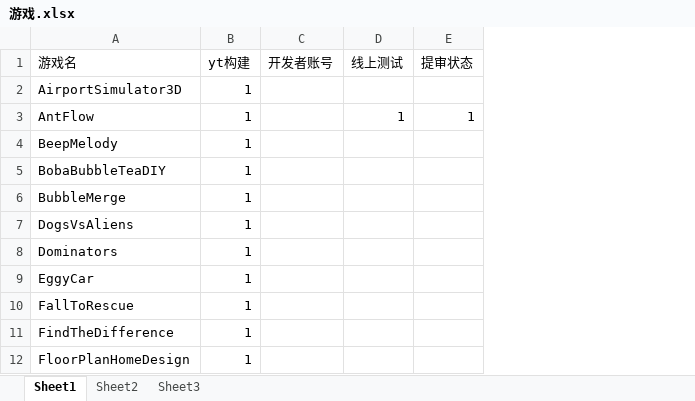
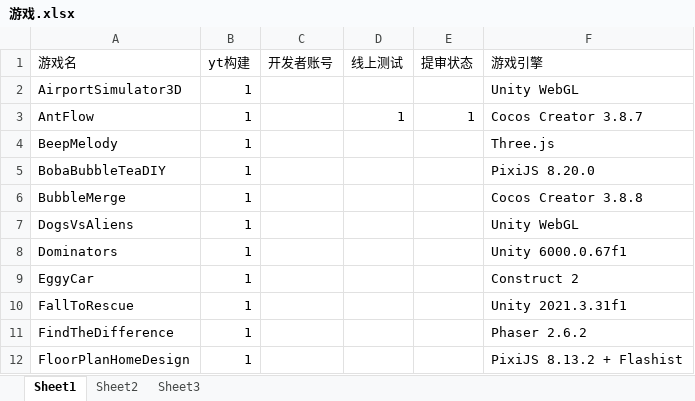
Before and after one commit to ronzong/ytPlayables, an Excel workbook: 游戏.xlsx, sheet Sheet1, drawn as a sheet; only a part is shown; values as stored, in another font and other column widths than the file's, no borders; the diff names each change by its address in the sheet, - before the commit and + after, or states it on an @@ line.

Commit message:
添加引擎

```diff
--- a/游戏.xlsx (sheet Sheet1)
+++ b/游戏.xlsx (sheet Sheet1)
+column F (游戏引擎), rows 2-12: Unity WebGL | Cocos Creator 3.8.7 | Three.js | PixiJS 8.20.0 | Cocos Creator 3.8.8 | Unity WebGL | Unity 6000.0.67f1 | Construct 2 | Unity 2021.3.31f1 | Phaser 2.6.2 | PixiJS 8.13.2 + Flashist
```
